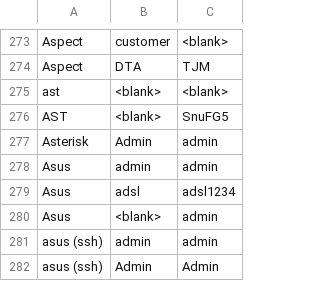
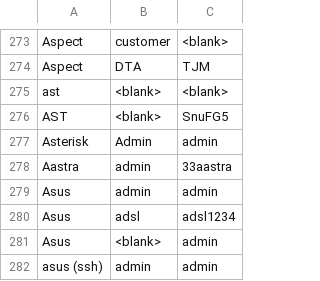
Before and after one commit to ptc-bink/DefaultCreds-cheat-sheet, a CSV file: DefaultCreds-Cheat-Sheet.csv, drawn as a sheet; only a part is shown, gaps mark what is left out; the shorter side is filled out with more unchanged rows.

Commit message:
Added Aastra

```diff
--- a/DefaultCreds-Cheat-Sheet.csv
+++ b/DefaultCreds-Cheat-Sheet.csv
@@ -277,2 +277,3 @@ AST,<blank>,SnuFG5
 Asterisk,Admin,admin
+Aastra,admin,33aastra
 Asus,admin,admin
```
